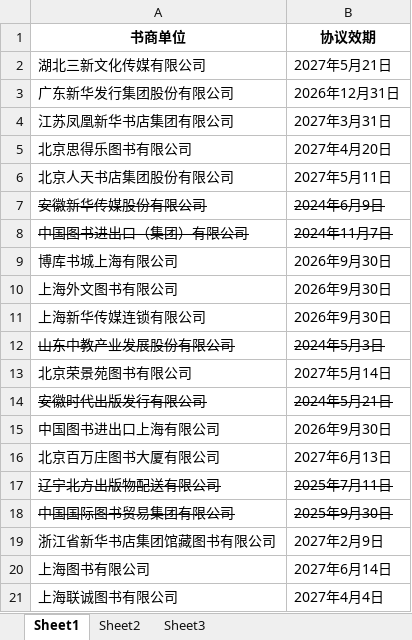
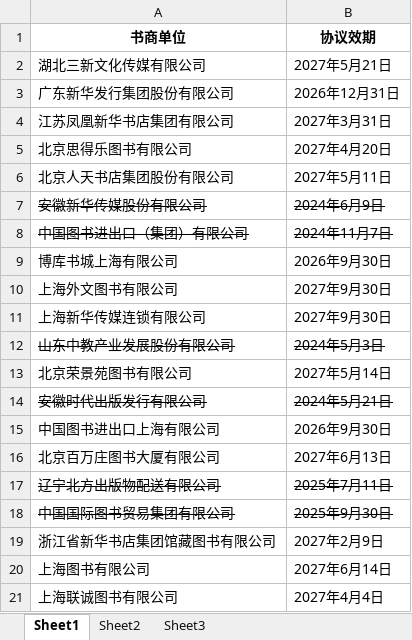
Before and after one commit to shlibrarysicc/member, an Excel workbook: ceshi.xlsx, sheet Sheet1, drawn as a sheet; values as stored, in another font and other column widths than the file's, no borders; the diff names each change by its address in the sheet, - before the commit and + after, or states it on an @@ line.

Commit message:
update file

```diff
--- a/ceshi.xlsx (sheet Sheet1)
+++ b/ceshi.xlsx (sheet Sheet1)
-B10:B11 (协议效期): 2026年9月30日
+B10:B11 (协议效期): 2027年9月30日
```
